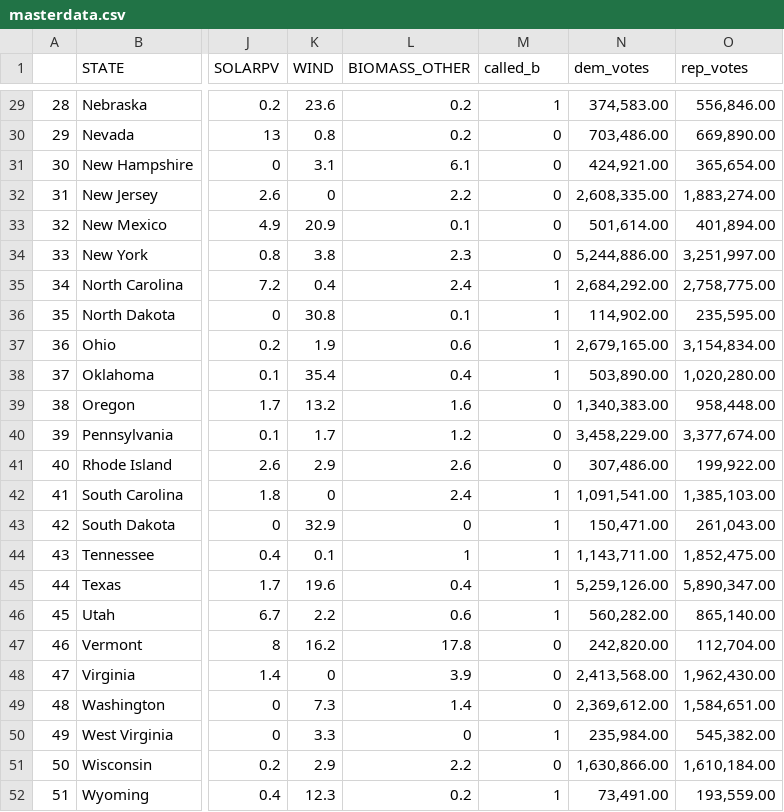
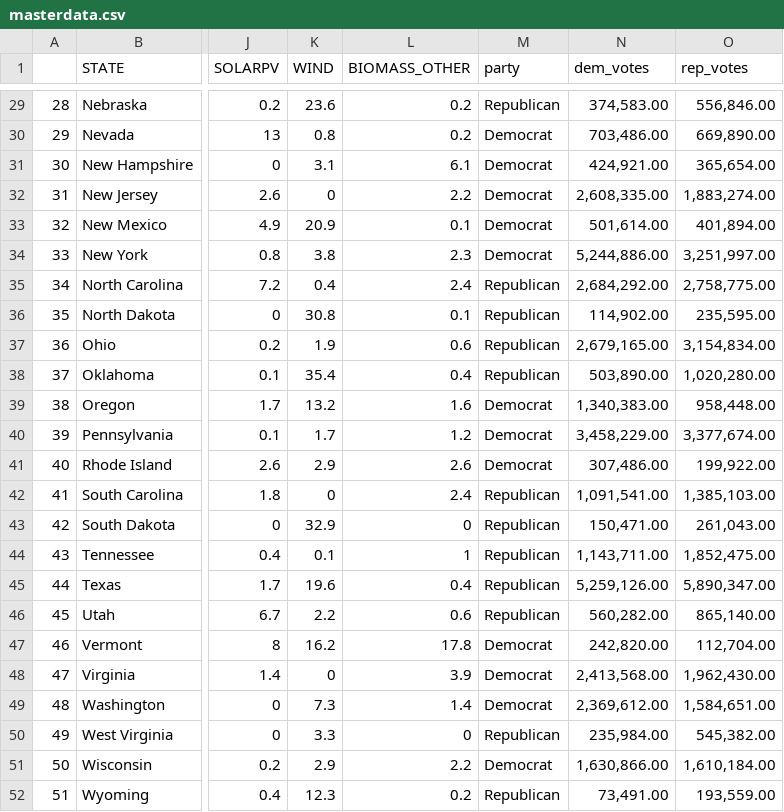
Before and after one commit to sarahheayoon/Renewable-Energy-State-GDP-Political-Affiliation, a CSV file: Project Data/masterdata.csv, drawn as a sheet; only a part is shown, gaps mark what is left out; the diff covers the shown part only; the diff names each change by its address in the sheet, - before the commit and + after, or states it on an @@ line.

Commit message:
changed party names

```diff
--- a/Project Data/masterdata.csv
+++ b/Project Data/masterdata.csv
-M1: called_b
+M1: party
-M29 (party): 1
+M29 (party): Republican
-M30:M34 (party): 0
+M30:M34 (party): Democrat
-M35:M38 (party): 1
+M35:M38 (party): Republican
-M39:M41 (party): 0
+M39:M41 (party): Democrat
-M42:M46 (party): 1
+M42:M46 (party): Republican
-M47:M49 (party): 0
+M47:M49 (party): Democrat
-M50 (party): 1
+M50 (party): Republican
-M51 (party): 0
+M51 (party): Democrat
-M52 (party): 1
+M52 (party): Republican
```
Also changed, not shown: 27 edited cells elsewhere in this file.
